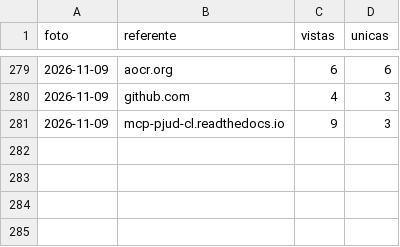
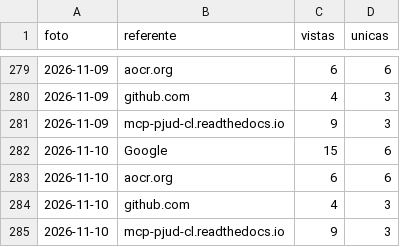
Before and after one commit to notluquis/mcp-pjud-cl, a CSV file: referentes.csv, drawn as a sheet; only a part is shown, gaps mark what is left out.

```diff
--- a/referentes.csv
+++ b/referentes.csv
@@ -281 +281,5 @@ foto,referente,vistas,unicas
 2026-11-09,mcp-pjud-cl.readthedocs.io,9,3
+2026-11-10,Google,15,6
+2026-11-10,aocr.org,6,6
+2026-11-10,github.com,4,3
+2026-11-10,mcp-pjud-cl.readthedocs.io,9,3
```
Also changed, not shown: descargas.csv, popularidad.csv, 3 other files.
